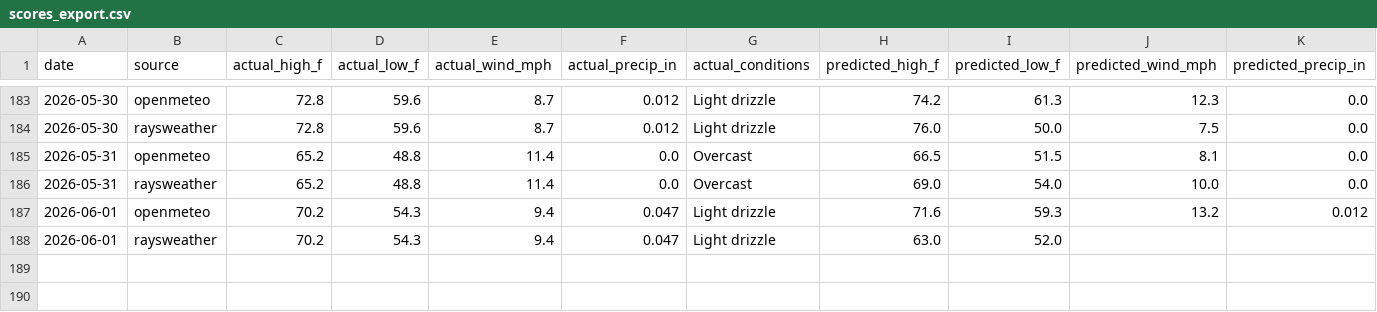
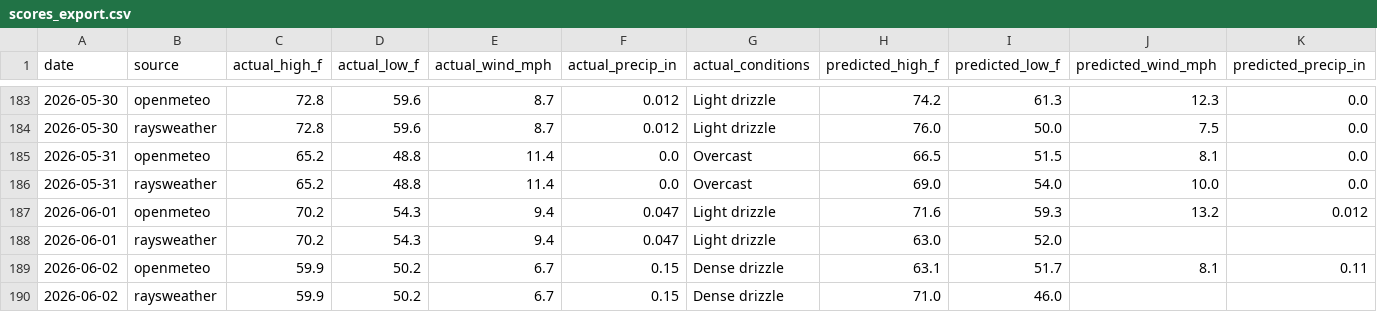
Before and after one commit to davidhluther/davessweater, a CSV file: data/scores_export.csv, drawn as a sheet; only a part is shown, gaps mark what is left out; rows hold the shown columns only; the diff names each change by its address in the sheet, - before the commit and + after, or states it on an @@ line.

```diff
--- a/data/scores_export.csv
+++ b/data/scores_export.csv
+row 189: 2026-06-02 | openmeteo | 59.9 | 50.2 | 6.7 | 0.15 | Dense drizzle | 63.1 | 51.7 | 8.1 | 0.11
+row 190: 2026-06-02 | raysweather | 59.9 | 50.2 | 6.7 | 0.15 | Dense drizzle | 71.0 | 46.0
```
Also changed, not shown: 6 other files.
